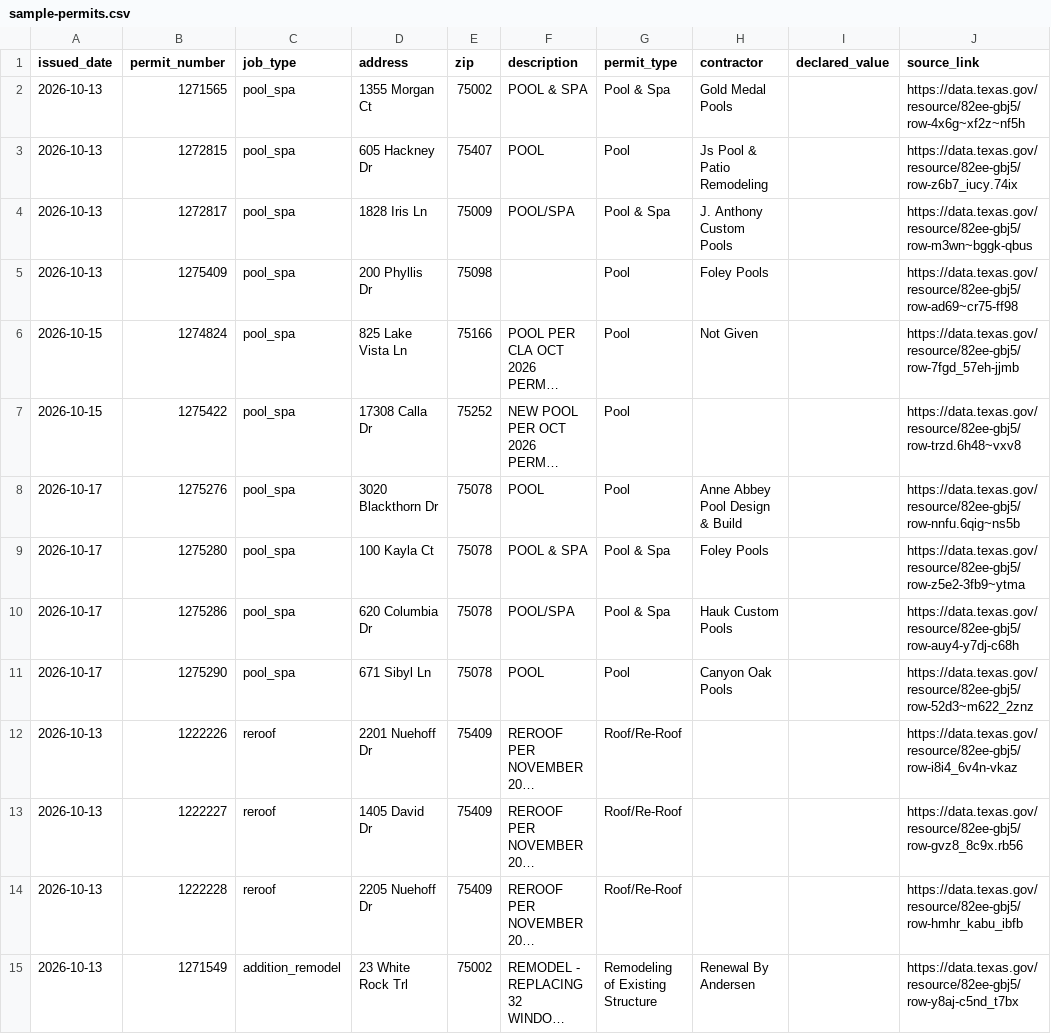
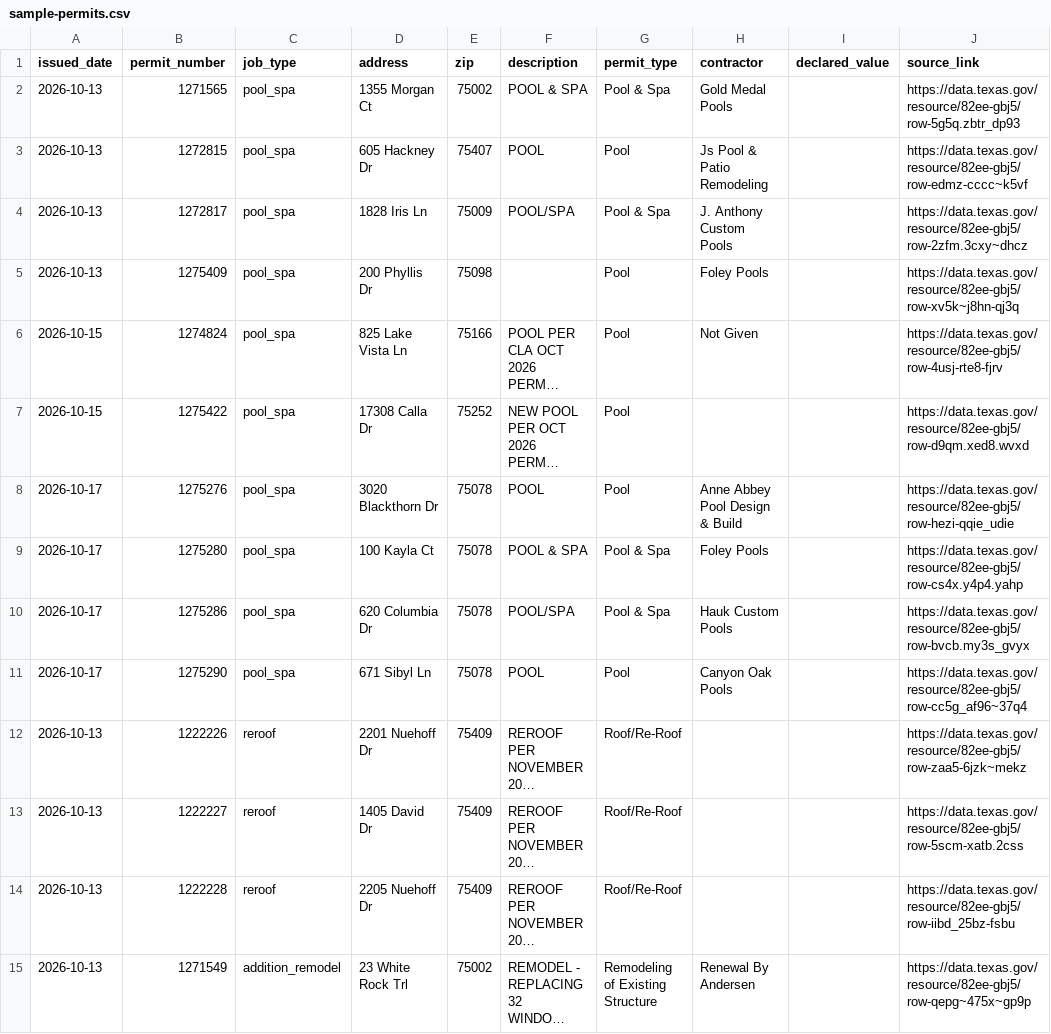
Before and after one commit to Akros01/permit-sample, a CSV file: sample-permits.csv, drawn as a sheet; only a part is shown; long unchanged cells end in …; the diff covers the shown part only; the diff names each change by its address in the sheet, - before the commit and + after, or states it on an @@ line.

Commit message:
Publish sample-permits.csv

```diff
--- a/sample-permits.csv
+++ b/sample-permits.csv
-J2 (source_link): https://data.texas.gov/resource/82ee-gbj5/row-4x6g~xf2z~nf5h
+J2 (source_link): https://data.texas.gov/resource/82ee-gbj5/row-5g5q.zbtr_dp93
-J3 (source_link): https://data.texas.gov/resource/82ee-gbj5/row-z6b7_iucy.74ix
+J3 (source_link): https://data.texas.gov/resource/82ee-gbj5/row-edmz-cccc~k5vf
-J4 (source_link): https://data.texas.gov/resource/82ee-gbj5/row-m3wn~bggk-qbus
+J4 (source_link): https://data.texas.gov/resource/82ee-gbj5/row-2zfm.3cxy~dhcz
-J5 (source_link): https://data.texas.gov/resource/82ee-gbj5/row-ad69~cr75-ff98
+J5 (source_link): https://data.texas.gov/resource/82ee-gbj5/row-xv5k~j8hn-qj3q
-J6 (source_link): https://data.texas.gov/resource/82ee-gbj5/row-7fgd_57eh-jjmb
+J6 (source_link): https://data.texas.gov/resource/82ee-gbj5/row-4usj-rte8-fjrv
-J7 (source_link): https://data.texas.gov/resource/82ee-gbj5/row-trzd.6h48~vxv8
+J7 (source_link): https://data.texas.gov/resource/82ee-gbj5/row-d9qm.xed8.wvxd
-J8 (source_link): https://data.texas.gov/resource/82ee-gbj5/row-nnfu.6qig~ns5b
+J8 (source_link): https://data.texas.gov/resource/82ee-gbj5/row-hezi-qqie_udie
-J9 (source_link): https://data.texas.gov/resource/82ee-gbj5/row-z5e2-3fb9~ytma
+J9 (source_link): https://data.texas.gov/resource/82ee-gbj5/row-cs4x.y4p4.yahp
-J10 (source_link): https://data.texas.gov/resource/82ee-gbj5/row-auy4-y7dj-c68h
+J10 (source_link): https://data.texas.gov/resource/82ee-gbj5/row-bvcb.my3s_gvyx
-J11 (source_link): https://data.texas.gov/resource/82ee-gbj5/row-52d3~m622_2znz
+J11 (source_link): https://data.texas.gov/resource/82ee-gbj5/row-cc5g_af96~37q4
-J12 (source_link): https://data.texas.gov/resource/82ee-gbj5/row-i8i4_6v4n-vkaz
+J12 (source_link): https://data.texas.gov/resource/82ee-gbj5/row-zaa5-6jzk~mekz
-J13 (source_link): https://data.texas.gov/resource/82ee-gbj5/row-gvz8_8c9x.rb56
+J13 (source_link): https://data.texas.gov/resource/82ee-gbj5/row-5scm-xatb.2css
-J14 (source_link): https://data.texas.gov/resource/82ee-gbj5/row-hmhr_kabu_ibfb
+J14 (source_link): https://data.texas.gov/resource/82ee-gbj5/row-iibd_25bz-fsbu
-J15 (source_link): https://data.texas.gov/resource/82ee-gbj5/row-y8aj-c5nd_t7bx
+J15 (source_link): https://data.texas.gov/resource/82ee-gbj5/row-qepg~475x~gp9p
```
Also changed, not shown: 20 edited cells elsewhere in this file.
